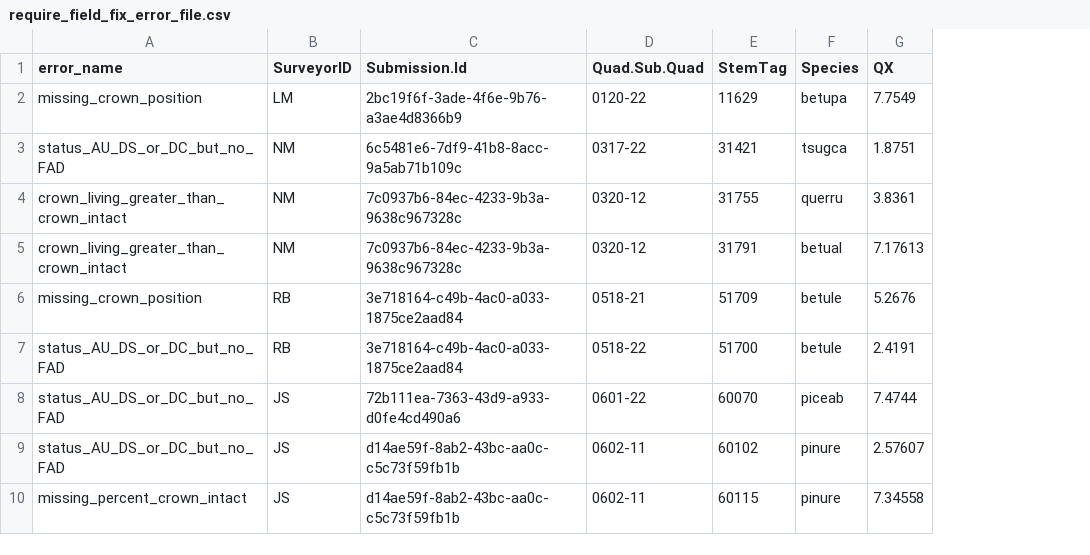
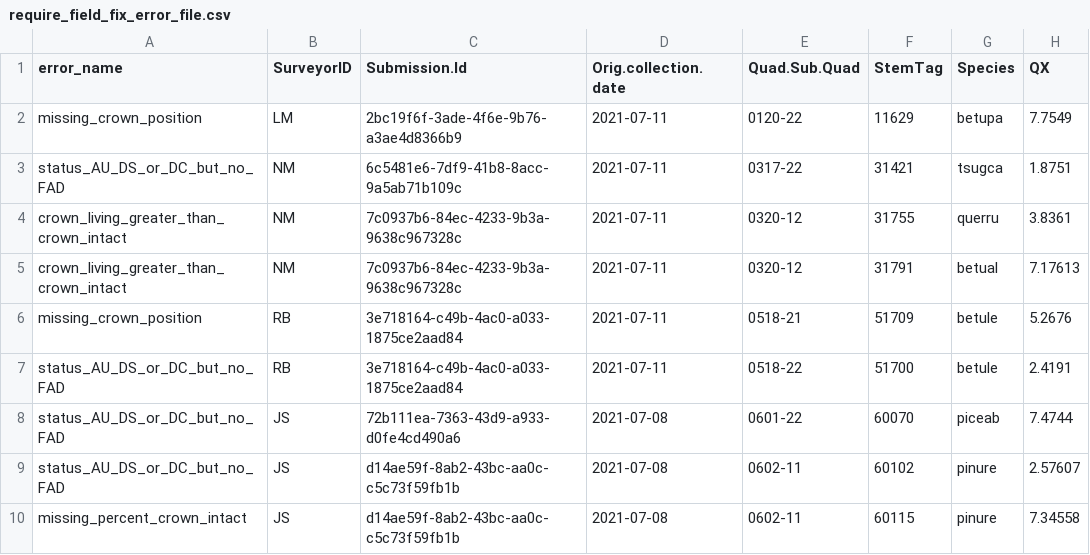
Before and after one commit to SCBI-ForestGEO/HarvardMortality, a CSV file: testthat/reports/requires_field_fix/require_field_fix_error_file.csv, drawn as a sheet; only a part is shown; the diff names each change by its address in the sheet, - before the commit and + after, or states it on an @@ line.

```diff
--- a/testthat/reports/requires_field_fix/require_field_fix_error_file.csv
+++ b/testthat/reports/requires_field_fix/require_field_fix_error_file.csv
+column D (Orig.collection.date), rows 2-10: 2021-07-11 | 2021-07-11 | 2021-07-11 | 2021-07-11 | 2021-07-11 | 2021-07-11 | 2021-07-08 | 2021-07-08 | 2021-07-08
```
Also changed, not shown: testthat/reports/trace_of_reports/warnings_file.csv, testthat/reports/warnings/warnings_file.csv, 1 other file.
